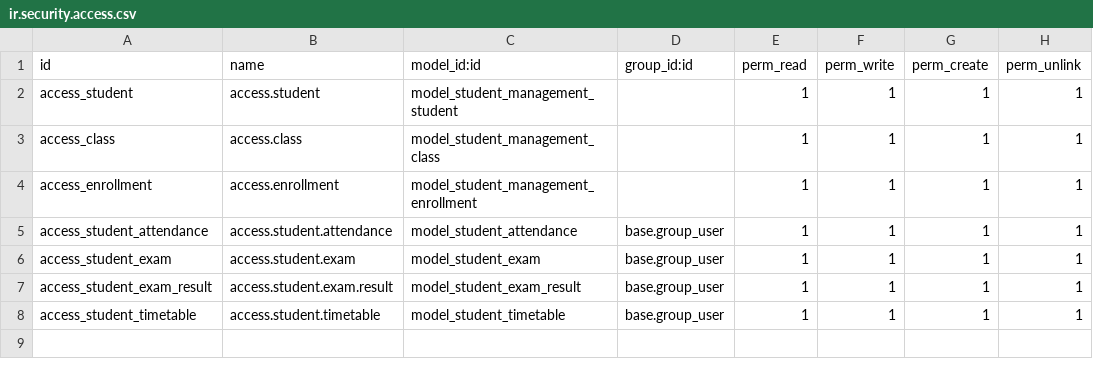
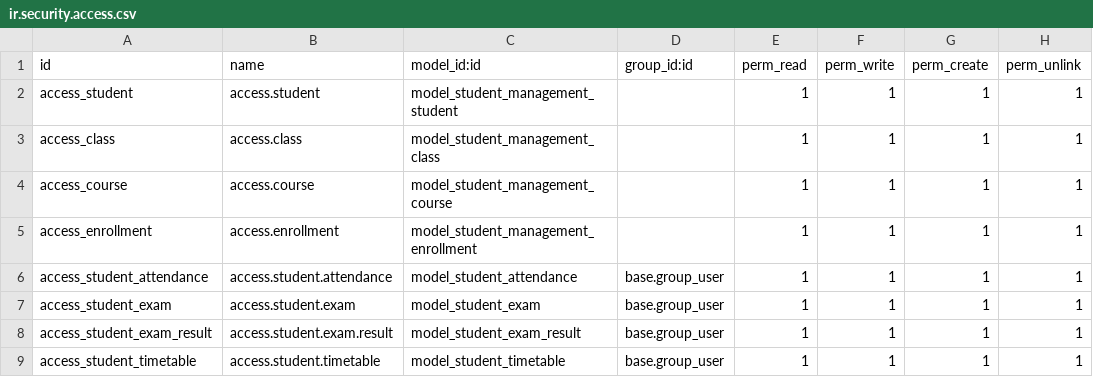
Before and after one commit to 11kamal11/Student, a CSV file: security/ir.security.access.csv, drawn as a sheet; the diff names each change by its address in the sheet, - before the commit and + after, or states it on an @@ line.

```diff
--- a/security/ir.security.access.csv
+++ b/security/ir.security.access.csv
+row 4: access_course | access.course | model_student_management_course |  | 1 | 1 | 1 | 1
```
Also changed, not shown: 2 other files.
